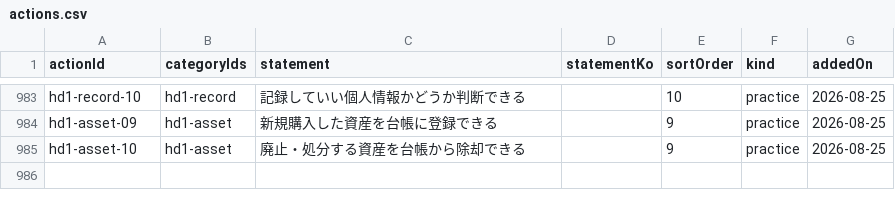
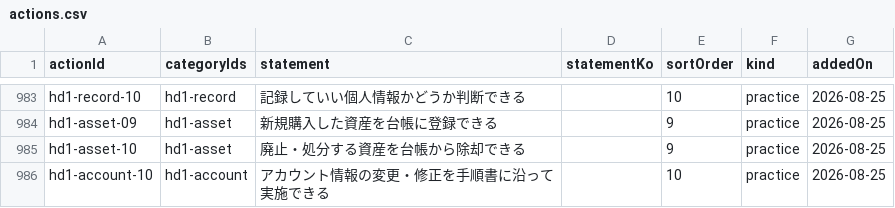
Before and after one commit to pletech/career-v2, a CSV file: public/data/actions.csv, drawn as a sheet; only a part is shown, gaps mark what is left out.

```diff
--- a/public/data/actions.csv
+++ b/public/data/actions.csv
@@ -985 +985,2 @@ hd1-asset-09,hd1-asset,新規購入した資産を台帳に登録できる,,9,pr
 hd1-asset-10,hd1-asset,廃止・処分する資産を台帳から除却できる,,9,practice,2026-08-25
+hd1-account-10,hd1-account,アカウント情報の変更・修正を手順書に沿って実施できる,,10,practice,2026-08-25
```
